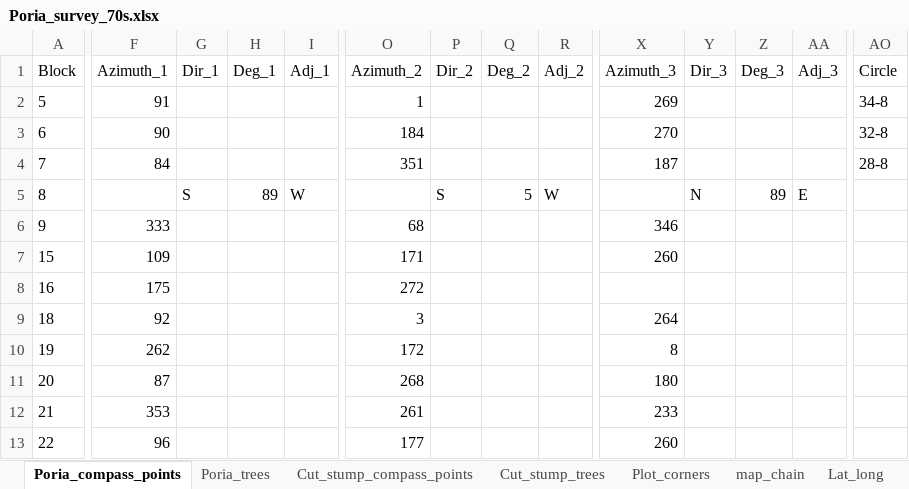
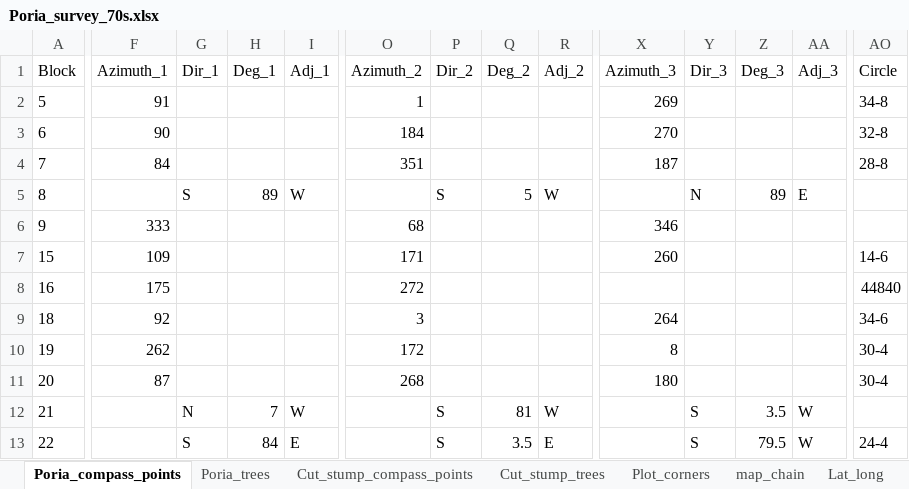
Before and after one commit to LeBoldus-Lab/Apiary_LRR, an Excel workbook: Poria_survey_70s.xlsx, sheet Poria_compass_points, drawn as a sheet; only a part is shown, gaps mark what is left out; values as stored, in another font and other column widths than the file's, no borders; the diff covers the shown part only; the diff names each change by its address in the sheet, - before the commit and + after, or states it on an @@ line.

```diff
--- a/Poria_survey_70s.xlsx (sheet Poria_compass_points)
+++ b/Poria_survey_70s.xlsx (sheet Poria_compass_points)
-AO7 (Circle): (empty)
+AO7 (Circle): 14-6
-AO8 (Circle): (empty)
+AO8 (Circle): 44840
-AO9 (Circle): (empty)
+AO9 (Circle): 34-6
-AO10:AO11 (Circle): (empty)
+AO10:AO11 (Circle): 30-4
-F12 (Azimuth_1): 353
+F12 (Azimuth_1): (empty)
-G12 (Dir_1): (empty)
+G12 (Dir_1): N
-H12 (Deg_1): (empty)
+H12 (Deg_1): 7
-I12 (Adj_1): (empty)
+I12 (Adj_1): W
-O12 (Azimuth_2): 261
+O12 (Azimuth_2): (empty)
-P12:P13 (Dir_2): (empty)
+P12:P13 (Dir_2): S
-Q12 (Deg_2): (empty)
+Q12 (Deg_2): 81
-R12 (Adj_2): (empty)
+R12 (Adj_2): W
-X12 (Azimuth_3): 233
+X12 (Azimuth_3): (empty)
-Y12:Y13 (Dir_3): (empty)
+Y12:Y13 (Dir_3): S
-Z12 (Deg_3): (empty)
+Z12 (Deg_3): 3.5
-AA12:AA13 (Adj_3): (empty)
+AA12:AA13 (Adj_3): W
-F13 (Azimuth_1): 96
+F13 (Azimuth_1): (empty)
-G13 (Dir_1): (empty)
+G13 (Dir_1): S
-H13 (Deg_1): (empty)
+H13 (Deg_1): 84
-I13 (Adj_1): (empty)
+I13 (Adj_1): E
-O13 (Azimuth_2): 177
+O13 (Azimuth_2): (empty)
-Q13 (Deg_2): (empty)
+Q13 (Deg_2): 3.5
-R13 (Adj_2): (empty)
+R13 (Adj_2): E
-X13 (Azimuth_3): 260
+X13 (Azimuth_3): (empty)
-Z13 (Deg_3): (empty)
+Z13 (Deg_3): 79.5
-AO13 (Circle): (empty)
+AO13 (Circle): 24-4
```
Also changed, not shown: 379 edited cells elsewhere in this sheet, sheet Poria_trees, sheet Lat_long, charts or pictures, 2 other files.
